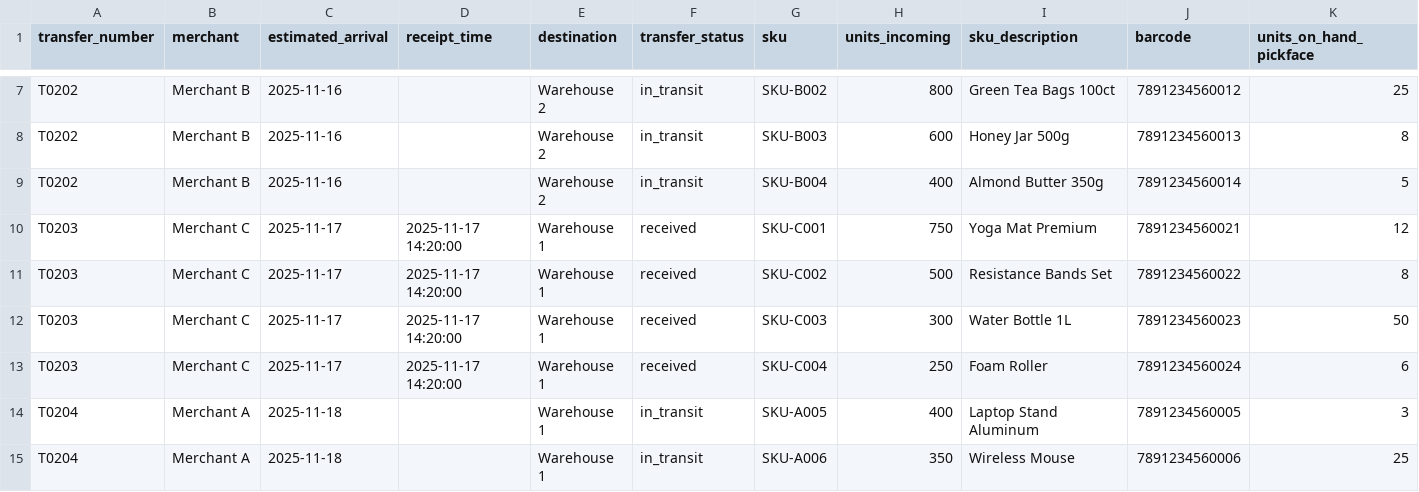
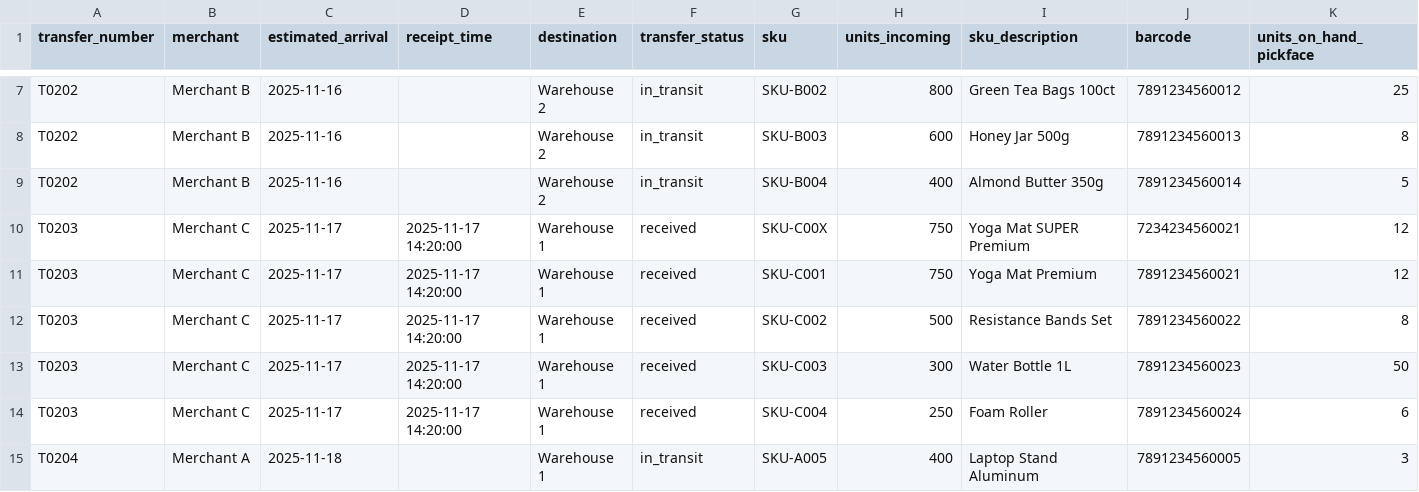
Before and after one commit to gauravgupta-ctrl/fc-putaway-preprocessing, a CSV file: sample_transfer_orders.csv, drawn as a sheet; only a part is shown, gaps mark what is left out; the shorter side is filled out with more unchanged rows; rows hold the shown columns only; the diff names each change by its address in the sheet, - before the commit and + after, or states it on an @@ line.

```diff
--- a/sample_transfer_orders.csv
+++ b/sample_transfer_orders.csv
+row 10: T0203 | Merchant C | 2025-11-17 | 2025-11-17 14:20:00 | Warehouse 1 | received | SKU-C00X | 750 | Yoga Mat SUPER Premium | 7234234560021 | 12
```
Also changed, not shown: 3 other files.
